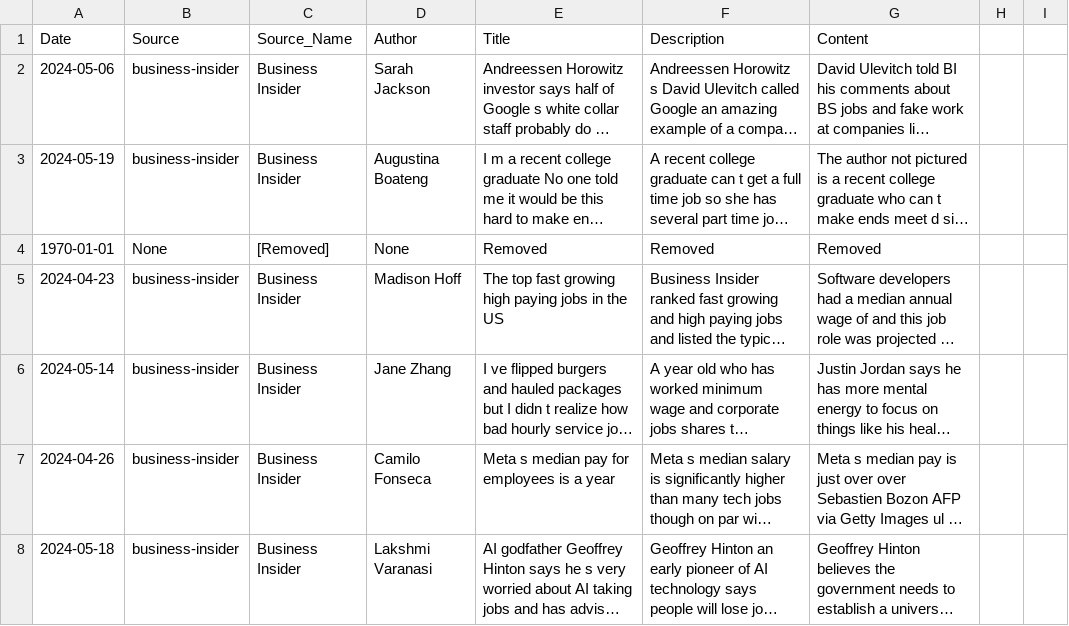
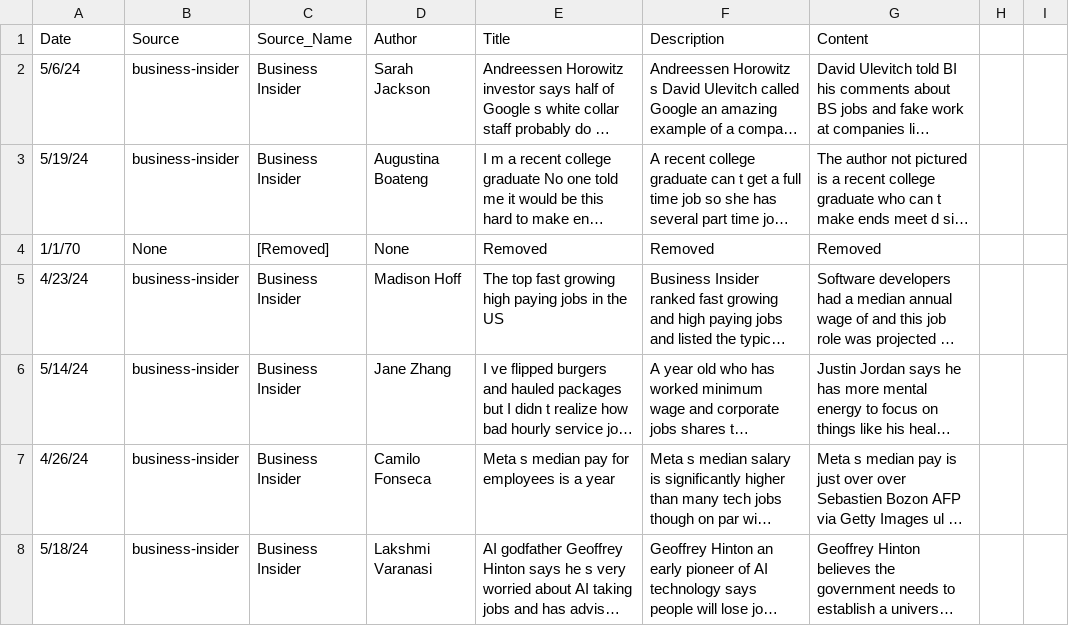
Before and after one commit to SiddTayi/MarketAnalysis, a CSV file: Code/Job_News.csv, drawn as a sheet; only a part is shown; long unchanged cells end in …; the diff covers the shown part only; the diff names each change by its address in the sheet, - before the commit and + after, or states it on an @@ line.

```diff
--- a/Code/Job_News.csv
+++ b/Code/Job_News.csv
-A2 (Date): 2024-05-06
+A2 (Date): 5/6/24
-A3 (Date): 2024-05-19
+A3 (Date): 5/19/24
-A4 (Date): 1970-01-01
+A4 (Date): 1/1/70
-A5 (Date): 2024-04-23
+A5 (Date): 4/23/24
-A6 (Date): 2024-05-14
+A6 (Date): 5/14/24
-A7 (Date): 2024-04-26
+A7 (Date): 4/26/24
-A8 (Date): 2024-05-18
+A8 (Date): 5/18/24
```
Also changed, not shown: 106 edited cells elsewhere in this file, 1 other file.
